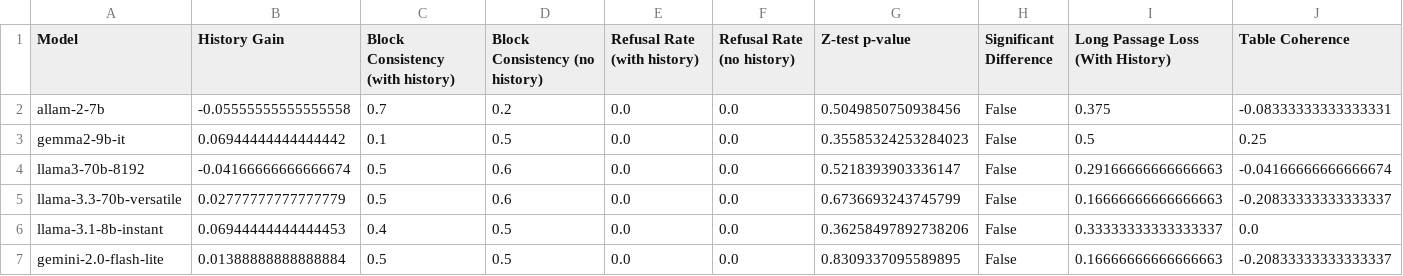
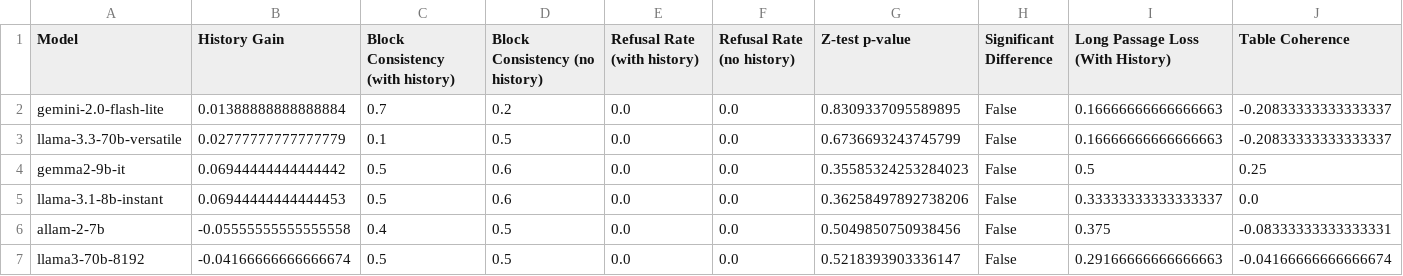
Before and after one commit to ahmtox/hle-72, a CSV file: analysis/summary_metrics.csv, drawn as a sheet.

```diff
--- a/analysis/summary_metrics.csv
+++ b/analysis/summary_metrics.csv
@@ -1,7 +1,7 @@
 Model,History Gain,Block Consistency (with history),Block Consistency (no history),Refusal Rate (with history),Refusal Rate (no history),Z-test p-value,Significant Difference,Long Passage Loss (With History),Table Coherence
-allam-2-7b,-0.05555555555555558,0.7,0.2,0.0,0.0,0.5049850750938456,False,0.375,-0.08333333333333331
-gemma2-9b-it,0.06944444444444442,0.1,0.5,0.0,0.0,0.35585324253284023,False,0.5,0.25
-llama3-70b-8192,-0.04166666666666674,0.5,0.6,0.0,0.0,0.5218393903336147,False,0.29166666666666663,-0.04166666666666674
-llama-3.3-70b-versatile,0.02777777777777779,0.5,0.6,0.0,0.0,0.6736693243745799,False,0.16666666666666663,-0.20833333333333337
-llama-3.1-8b-instant,0.06944444444444453,0.4,0.5,0.0,0.0,0.36258497892738206,False,0.33333333333333337,0.0
-gemini-2.0-flash-lite,0.01388888888888884,0.5,0.5,0.0,0.0,0.8309337095589895,False,0.16666666666666663,-0.20833333333333337
+gemini-2.0-flash-lite,0.01388888888888884,0.7,0.2,0.0,0.0,0.8309337095589895,False,0.16666666666666663,-0.20833333333333337
+llama-3.3-70b-versatile,0.02777777777777779,0.1,0.5,0.0,0.0,0.6736693243745799,False,0.16666666666666663,-0.20833333333333337
+gemma2-9b-it,0.06944444444444442,0.5,0.6,0.0,0.0,0.35585324253284023,False,0.5,0.25
+llama-3.1-8b-instant,0.06944444444444453,0.5,0.6,0.0,0.0,0.36258497892738206,False,0.33333333333333337,0.0
+allam-2-7b,-0.05555555555555558,0.4,0.5,0.0,0.0,0.5049850750938456,False,0.375,-0.08333333333333331
+llama3-70b-8192,-0.04166666666666674,0.5,0.5,0.0,0.0,0.5218393903336147,False,0.29166666666666663,-0.04166666666666674
```
Also changed, not shown: analysis/history_gain.csv, analysis/passage_metrics.csv, 2 other files.
